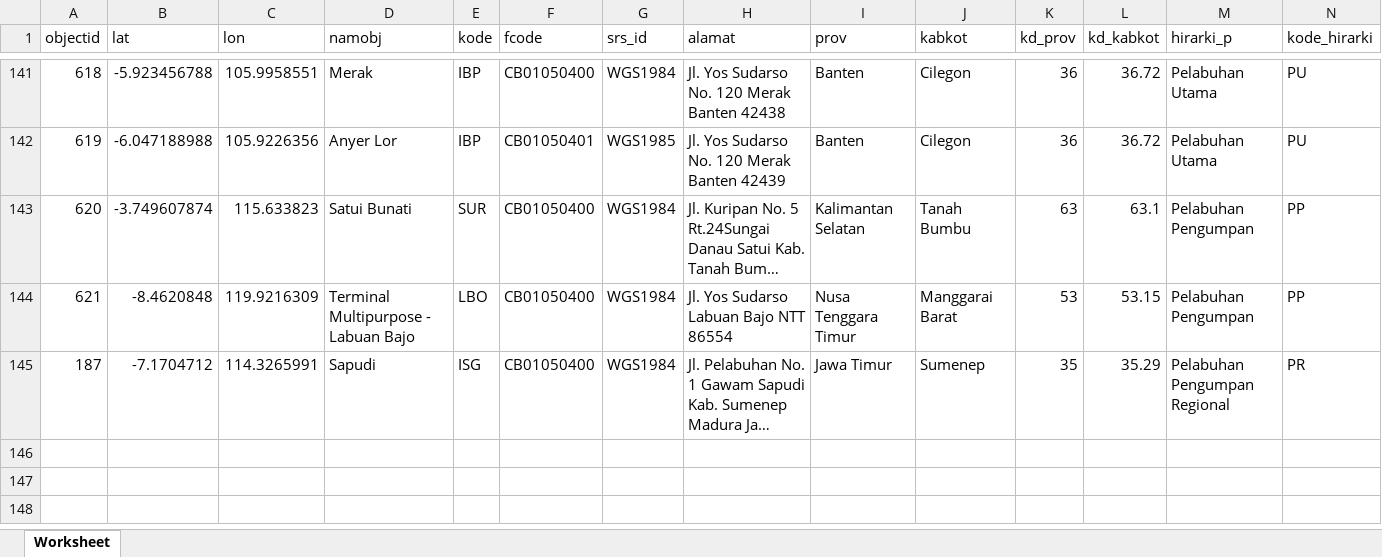
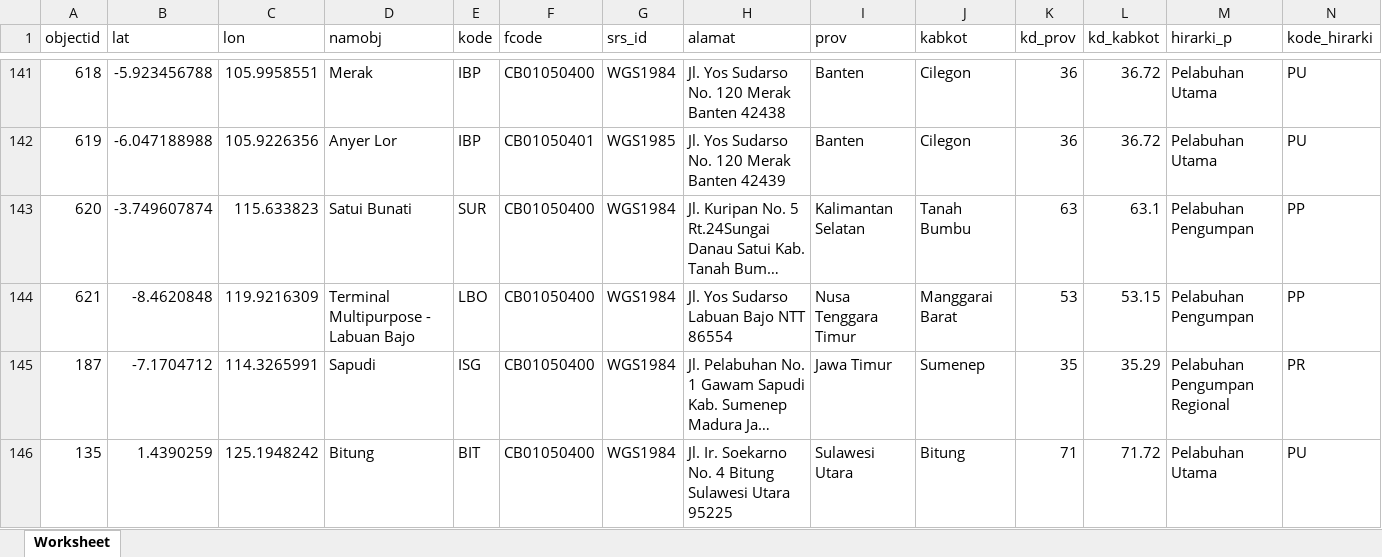
Before and after one commit to gerynastiar/aoi, an Excel workbook: POI/Points_Terminal.xlsx, sheet Worksheet, drawn as a sheet; only a part is shown, gaps mark what is left out; long unchanged cells end in …; values as stored, in another font and other column widths than the file's, no borders; rows hold the shown columns only; the diff names each change by its address in the sheet, - before the commit and + after, or states it on an @@ line.

Commit message:
bitung update

```diff
--- a/POI/Points_Terminal.xlsx (sheet Worksheet)
+++ b/POI/Points_Terminal.xlsx (sheet Worksheet)
+row 146: 135 | 1.4390259 | 125.1948242 | Bitung | BIT | CB01050400 | WGS1984 | Jl. Ir. Soekarno No. 4 Bitung Sulawesi Utara 95225 | Sulawesi Utara | Bitung | 71 | 71.72 | Pelabuhan Utama | PU
```
Also changed, not shown: 13 other files.
